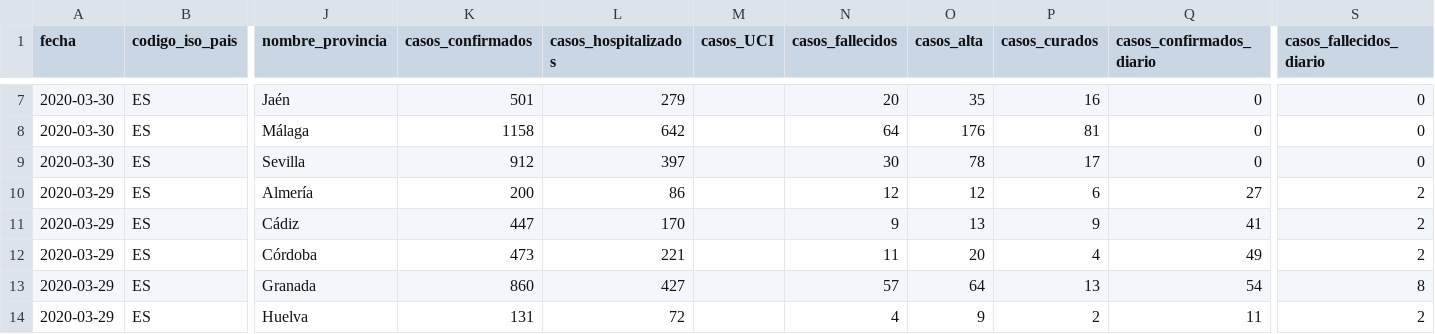
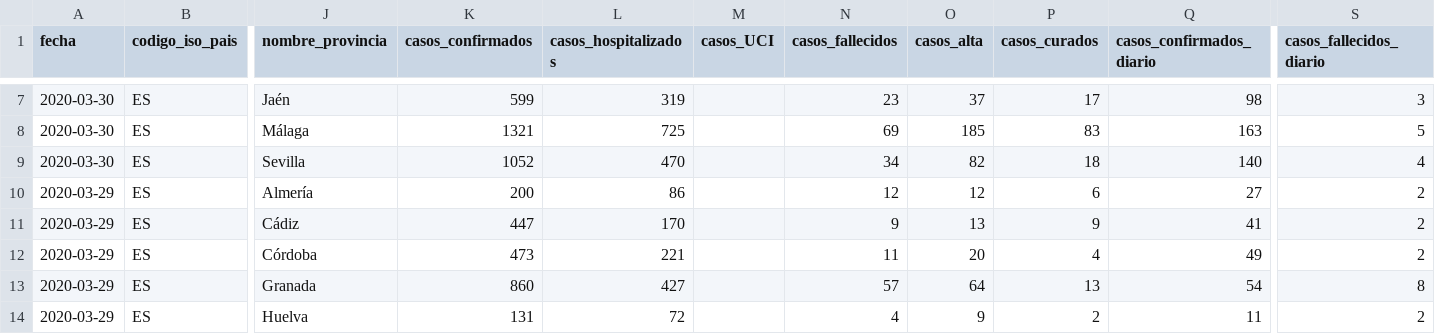
Before and after one commit to Secuoyas-Experience/covid-19-es, a CSV file: datos-comunidades-csv/covid-19-ES-AN-DatosCasos.csv, drawn as a sheet; only a part is shown, gaps mark what is left out; the diff covers the shown part only; the diff names each change by its address in the sheet, - before the commit and + after, or states it on an @@ line.

```diff
--- a/datos-comunidades-csv/covid-19-ES-AN-DatosCasos.csv
+++ b/datos-comunidades-csv/covid-19-ES-AN-DatosCasos.csv
-K7 (casos_confirmados): 501
+K7 (casos_confirmados): 599
-L7 (casos_hospitalizados): 279
+L7 (casos_hospitalizados): 319
-N7 (casos_fallecidos): 20
+N7 (casos_fallecidos): 23
-O7 (casos_alta): 35
+O7 (casos_alta): 37
-P7 (casos_curados): 16
+P7 (casos_curados): 17
-Q7 (casos_confirmados_diario): 0
+Q7 (casos_confirmados_diario): 98
-S7 (casos_fallecidos_diario): 0
+S7 (casos_fallecidos_diario): 3
-K8 (casos_confirmados): 1158
+K8 (casos_confirmados): 1321
-L8 (casos_hospitalizados): 642
+L8 (casos_hospitalizados): 725
-N8 (casos_fallecidos): 64
+N8 (casos_fallecidos): 69
-O8 (casos_alta): 176
+O8 (casos_alta): 185
-P8 (casos_curados): 81
+P8 (casos_curados): 83
-Q8 (casos_confirmados_diario): 0
+Q8 (casos_confirmados_diario): 163
-S8 (casos_fallecidos_diario): 0
+S8 (casos_fallecidos_diario): 5
-K9 (casos_confirmados): 912
+K9 (casos_confirmados): 1052
-L9 (casos_hospitalizados): 397
+L9 (casos_hospitalizados): 470
-N9 (casos_fallecidos): 30
+N9 (casos_fallecidos): 34
-O9 (casos_alta): 78
+O9 (casos_alta): 82
-P9 (casos_curados): 17
+P9 (casos_curados): 18
-Q9 (casos_confirmados_diario): 0
+Q9 (casos_confirmados_diario): 140
-S9 (casos_fallecidos_diario): 0
+S9 (casos_fallecidos_diario): 4
```
Also changed, not shown: 29 edited cells elsewhere in this file, datos-comunidades-csv/covid-19-ES-CL-DatosCasos.csv, 2 other files.
